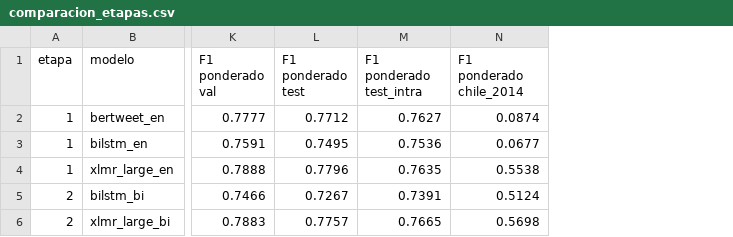
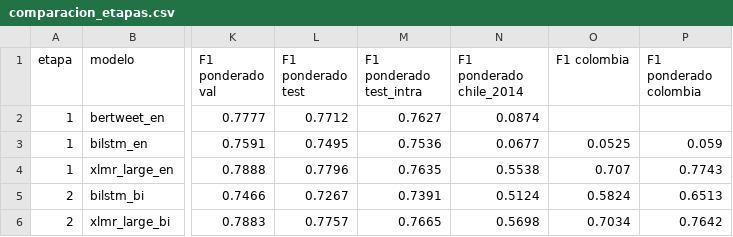
Before and after one commit to JuanTrujilloM/final-project-NN-DL, a CSV file: results/etapa2/comparacion_etapas.csv, drawn as a sheet; only a part is shown, gaps mark what is left out; the diff names each change by its address in the sheet, - before the commit and + after, or states it on an @@ line.

Commit message:
Evaluate the saved models on the Colombian set and drop test_en
Adds the colombia metrics, predictions and confusion matrices of the six models with weights, plus their columns in the comparison tables, and removes the English test of stage 3.

```diff
--- a/results/etapa2/comparacion_etapas.csv
+++ b/results/etapa2/comparacion_etapas.csv
+column O (F1 colombia), rows 3-6: 0.0525 | 0.707 | 0.5824 | 0.7034
+column P (F1 ponderado colombia), rows 3-6: 0.059 | 0.7743 | 0.6513 | 0.7642
```
Also changed, not shown: results/etapa1/comparacion.csv, results/etapa2/comparacion.csv, 32 other files.
